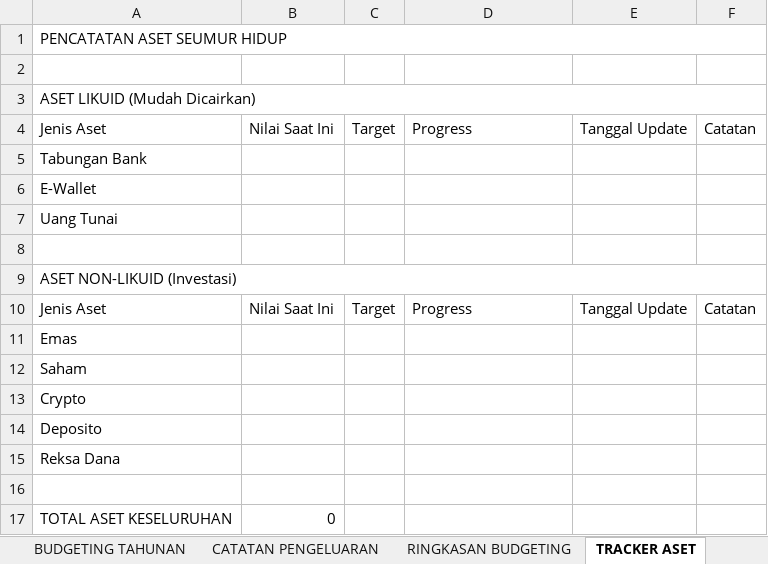
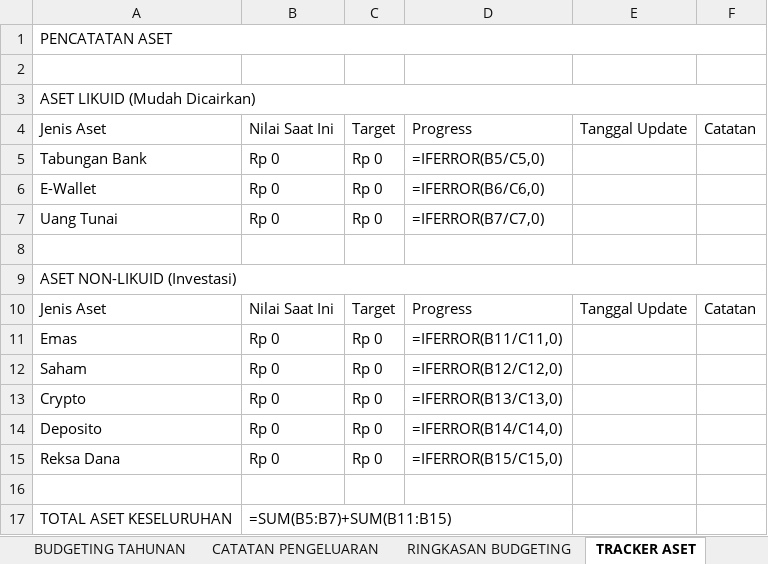
Before and after one commit to alfn3/moneytrack, an Excel workbook: android/app/src/main/assets/template_sheet.xlsx, sheet TRACKER ASET, drawn as a sheet; values as stored, in another font and other column widths than the file's, no cell formats; formulas without a stored value are shown as written; removed rows and columns are numbered as before the commit, all else as after; the diff names each change by its address in the sheet, - before the commit and + after, or states it on an @@ line.

```diff
--- a/android/app/src/main/assets/template_sheet.xlsx (sheet TRACKER ASET)
+++ b/android/app/src/main/assets/template_sheet.xlsx (sheet TRACKER ASET)
-A1: PENCATATAN ASET SEUMUR HIDUP
+A1: PENCATATAN ASET
-row 5: Tabungan Bank
-row 6: E-Wallet
-row 7: Uang Tunai
+row 5: Tabungan Bank | Rp 0 | Rp 0 | =IFERROR(B5/C5,0)
+row 6: E-Wallet | Rp 0 | Rp 0 | =IFERROR(B6/C6,0)
+row 7: Uang Tunai | Rp 0 | Rp 0 | =IFERROR(B7/C7,0)
-row 11: Emas
-row 12: Saham
-row 13: Crypto
-row 14: Deposito
-row 15: Reksa Dana
+row 11: Emas | Rp 0 | Rp 0 | =IFERROR(B11/C11,0)
+row 12: Saham | Rp 0 | Rp 0 | =IFERROR(B12/C12,0)
+row 13: Crypto | Rp 0 | Rp 0 | =IFERROR(B13/C13,0)
+row 14: Deposito | Rp 0 | Rp 0 | =IFERROR(B14/C14,0)
+row 15: Reksa Dana | Rp 0 | Rp 0 | =IFERROR(B15/C15,0)
-B17: 0
+B17: =SUM(B5:B7)+SUM(B11:B15)
```
Also changed, not shown: sheet CATATAN PENGELUARAN, sheet BUDGETING TAHUNAN, sheet DASHBOARD LAPORAN, sheet RINGKASAN BUDGETING, sheet SETTINGS, sheet PANDUAN, other sheet tabs, cell formats, 55 other files.
